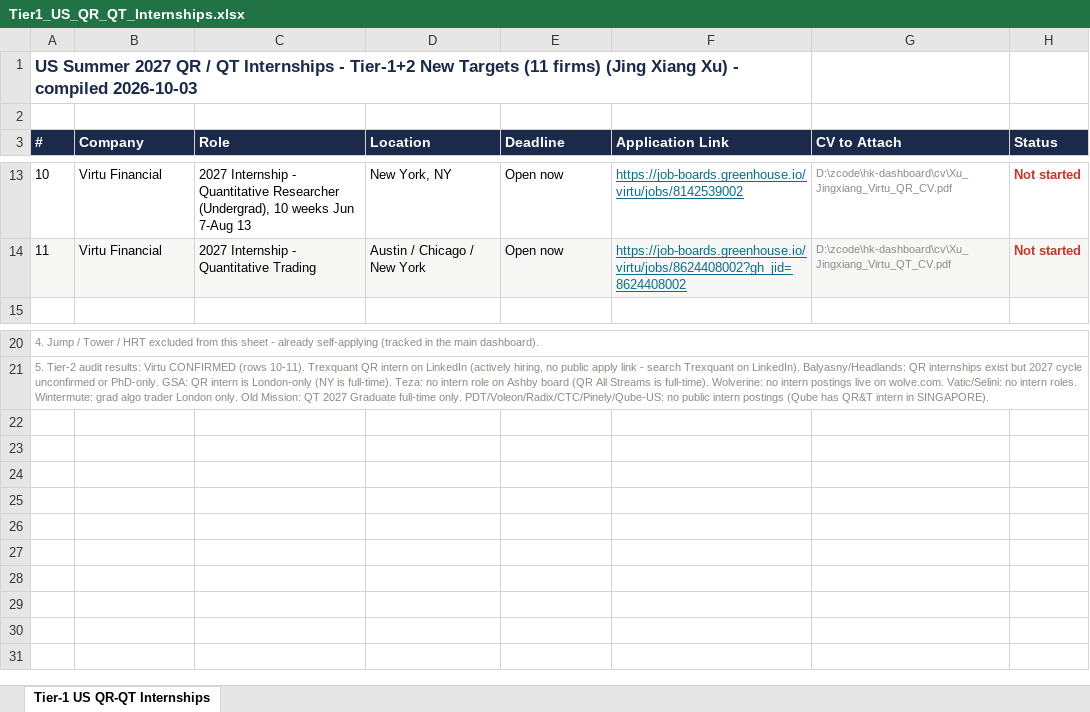
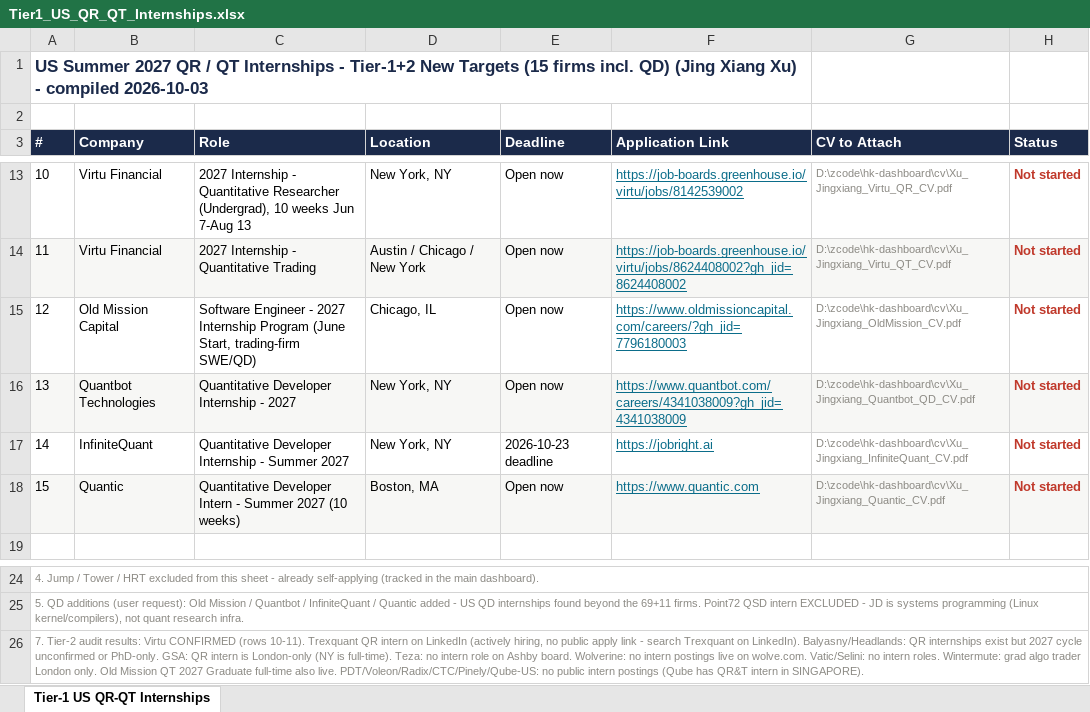
Before and after one commit to xujingxiang19883/hk-internship-dashboard, an Excel workbook: Tier1_US_QR_QT_Internships.xlsx, sheet Tier-1 US QR-QT Internships, drawn as a sheet; only a part is shown, gaps mark what is left out; values as stored, in another font and other column widths than the file's, no borders; the diff names each change by its address in the sheet, - before the commit and + after, or states it on an @@ line.

Commit message:
Excel: add 4 US QD internships (Old Mission, Quantbot NY, InfiniteQuant, Quantic) with CVs; total 16 postings across 13 firms

```diff
--- a/Tier1_US_QR_QT_Internships.xlsx (sheet Tier-1 US QR-QT Internships)
+++ b/Tier1_US_QR_QT_Internships.xlsx (sheet Tier-1 US QR-QT Internships)
@@ column A (#) renumbered between rows 1 and 25 @@
+row 15: 12 | Old Mission Capital | Software Engineer - 2027 Internship Program (June Start, trading-firm SWE/QD) | Chicago, IL | Open now | https://www.oldmissioncapital.com/careers/?gh_jid=7796180003 | D:\zcode\hk-dashboard\cv\Xu_Jingxiang_OldMission_CV.pdf | Not started
+row 16: 13 | Quantbot Technologies | Quantitative Developer Internship - 2027 | New York, NY | Open now | https://www.quantbot.com/careers/4341038009?gh_jid=4341038009 | D:\zcode\hk-dashboard\cv\Xu_Jingxiang_Quantbot_QD_CV.pdf | Not started
+row 17: 14 | InfiniteQuant | Quantitative Developer Internship - Summer 2027 | New York, NY | 2026-10-23 deadline | https://jobright.ai | D:\zcode\hk-dashboard\cv\Xu_Jingxiang_InfiniteQuant_CV.pdf | Not started
+row 18: 15 | Quantic | Quantitative Developer Intern - Summer 2027 (10 weeks) | Boston, MA | Open now | https://www.quantic.com | D:\zcode\hk-dashboard\cv\Xu_Jingxiang_Quantic_CV.pdf | Not started
+row 26: 7. Tier-2 audit results: Virtu CONFIRMED (rows 10-11). Trexquant QR intern on LinkedIn (actively hiring, no public apply link - search Trexquant on LinkedIn). Balyasny/Headlands: QR internships exist but 2027 cycle unconfirmed or PhD-only. GSA: QR intern is London-only (NY is full-time). Teza: no intern role on Ashby board. Wolverine: no intern postings live on wolve.com. Vatic/Selini: no intern roles. Wintermute: grad algo trader London only. Old Mission QT 2027 Graduate full-time also live. PDT/Voleon/Radix/CTC/Pinely/Qube-US: no public intern postings (Qube has QR&T intern in SINGAPORE).
```
Also changed, not shown: 37 other files.
